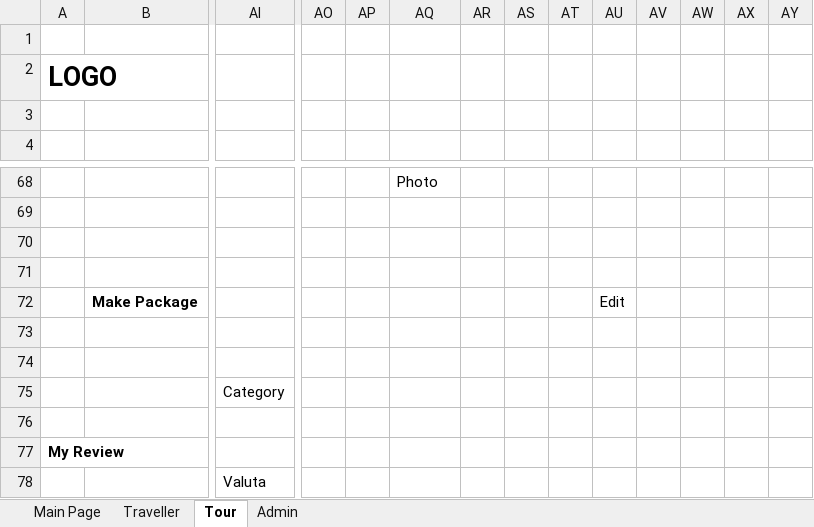
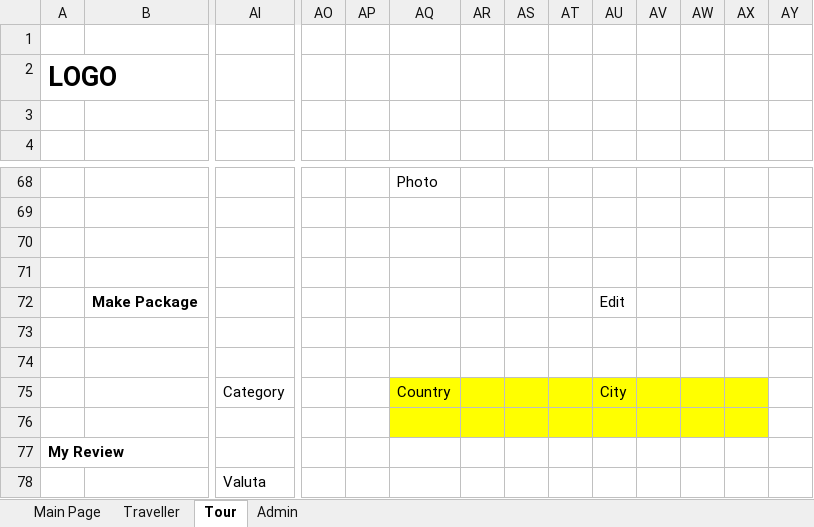
Before and after one commit to loztzero/timetravel, an Excel workbook: document/Main Page.xlsx, sheet Tour, drawn as a sheet; only a part is shown, gaps mark what is left out; values as stored, in another font and other column widths than the file's, no borders; charts and pictures not drawn; removed rows and columns are numbered as before the commit, all else as after; rows hold the shown columns only; the diff names each change by its address in the sheet, - before the commit and + after, or states it on an @@ line.

Commit message:
penambahan kota dan negara di tour package

```diff
--- a/document/Main Page.xlsx (sheet Tour)
+++ b/document/Main Page.xlsx (sheet Tour)
-row 75:  |  | Category
+row 75:  |  | Category |  |  | Country |  |  |  | City
-AQ76:AX76 fill: none
+AQ76:AX76 fill: #FFFF00
```
Also changed, not shown: sheet Main Page, 3 other files.
